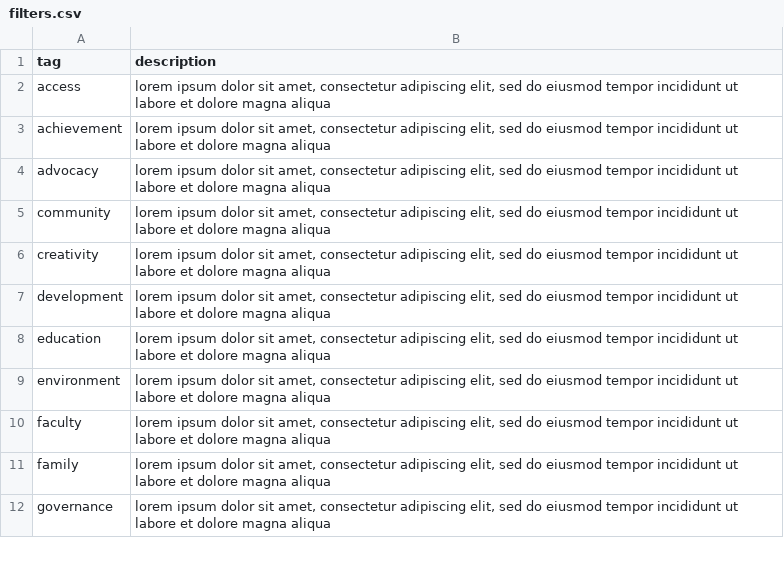
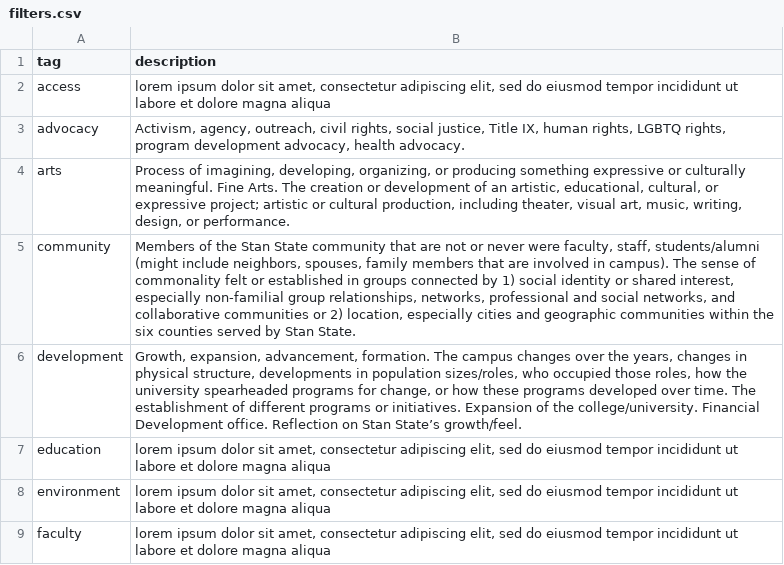
Before and after one commit to Stan-State-Public-History/Stan-State-Oral-Histories, a CSV file: _data/filters.csv, drawn as a sheet; only a part is shown; the shorter side is filled out with more unchanged rows.

Commit message:
Revise tag descriptions in filters.csv
Updated descriptions for various tags in filters.csv to provide more specific and meaningful content.

```diff
--- a/_data/filters.csv
+++ b/_data/filters.csv
@@ -2,7 +2,6 @@ tag,description
 access,"lorem ipsum dolor sit amet, consectetur adipiscing elit, sed do eiusmod tempor incididunt ut labore et dolore magna aliqua"
-achievement,"lorem ipsum dolor sit amet, consectetur adipiscing elit, sed do eiusmod tempor incididunt ut labore et dolore magna aliqua"
-advocacy,"lorem ipsum dolor sit amet, consectetur adipiscing elit, sed do eiusmod tempor incididunt ut labore et dolore magna aliqua"
-community,"lorem ipsum dolor sit amet, consectetur adipiscing elit, sed do eiusmod tempor incididunt ut labore et dolore magna aliqua"
-creativity,"lorem ipsum dolor sit amet, consectetur adipiscing elit, sed do eiusmod tempor incididunt ut labore et dolore magna aliqua"
-development,"lorem ipsum dolor sit amet, consectetur adipiscing elit, sed do eiusmod tempor incididunt ut labore et dolore magna aliqua"
+advocacy,"Activism, agency, outreach, civil rights, social justice, Title IX, human rights, LGBTQ rights, program development advocacy, health advocacy."
+arts,"Process of imagining, developing, organizing, or producing something expressive or culturally meaningful. Fine Arts. The creation or development of an artistic, educational, cultural, or expressive project; artistic or cultural production, including theater, visual art, music, writing, design, or performance."
+community,"Members of the Stan State community that are not or never were faculty, staff, students/alumni (might include neighbors, spouses, family members that are involved in campus). The sense of commonality felt or established in groups connected by 1) social identity or shared interest, especially non-familial group relationships, networks, professional and social networks, and collaborative communities or 2) location, especially cities and geographic communities within the six counties served by Stan State."
+development,"Growth, expansion, advancement, formation. The campus changes over the years, changes in physical structure, developments in population sizes/roles, who occupied those roles, how the university spearheaded programs for change, or how these programs developed over time. The establishment of different programs or initiatives. Expansion of the college/university. Financial Development office.  Reflection on Stan State’s growth/feel."
 education,"lorem ipsum dolor sit amet, consectetur adipiscing elit, sed do eiusmod tempor incididunt ut labore et dolore magna aliqua"
```
